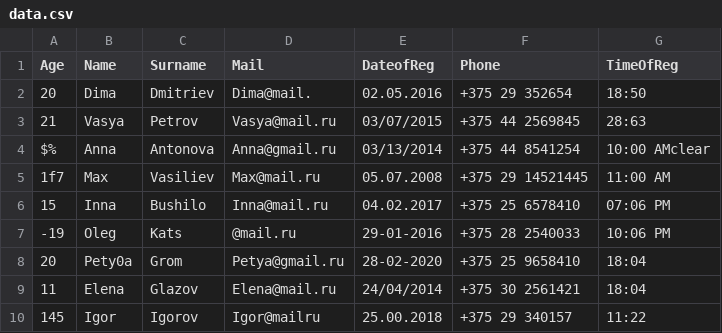
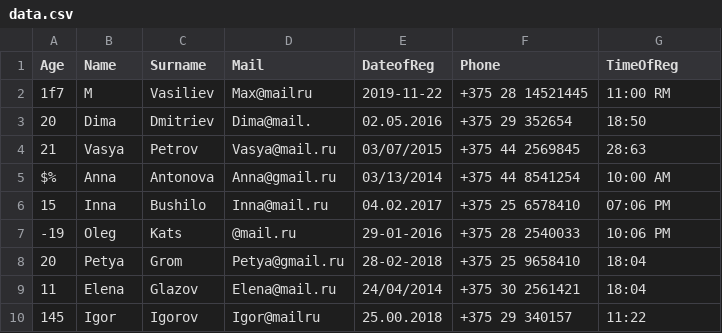
Before and after one commit to eugenekhristo/mifort-csv-parser, a CSV file: src/data.csv, drawn as a sheet.

```diff
--- a/src/data.csv
+++ b/src/data.csv
@@ -1,9 +1,9 @@
 Age,Name,Surname,Mail,DateofReg,Phone,TimeOfReg
+1f7,M,Vasiliev,Max@mailru,2019-11-22,+375 28 14521445,11:00 RM
 20,Dima,Dmitriev,Dima@mail.,02.05.2016,+375 29 352654,18:50
 21,Vasya,Petrov,Vasya@mail.ru,03/07/2015,+375 44 2569845,28:63
-$%,Anna,Antonova,Anna@gmail.ru,03/13/2014,+375 44 8541254,10:00 AMclear
-1f7,Max,Vasiliev,Max@mail.ru,05.07.2008,+375 29 14521445,11:00 AM
+$%,Anna,Antonova,Anna@gmail.ru,03/13/2014,+375 44 8541254,10:00 AM
 15,Inna,Bushilo,Inna@mail.ru,04.02.2017,+375 25 6578410,07:06 PM
 -19,Oleg,Kats,@mail.ru,29-01-2016,+375 28 2540033,10:06 PM
-20,Pety0a,Grom,Petya@gmail.ru,28-02-2020,+375 25 9658410,18:04
+20,Petya,Grom,Petya@gmail.ru,28-02-2018,+375 25 9658410,18:04
 11,Elena,Glazov,Elena@mail.ru,24/04/2014,+375 30 2561421,18:04
```
Also changed, not shown: src/invalid-csv-report.csv, 4 other files.
